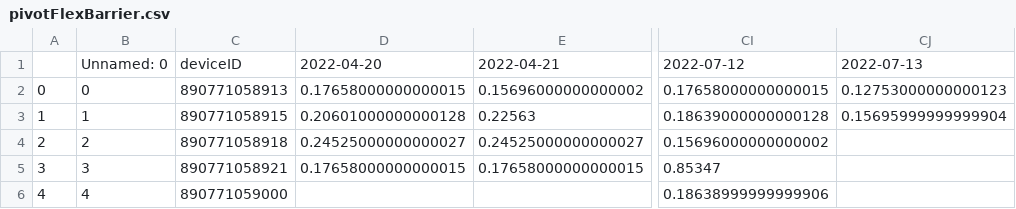
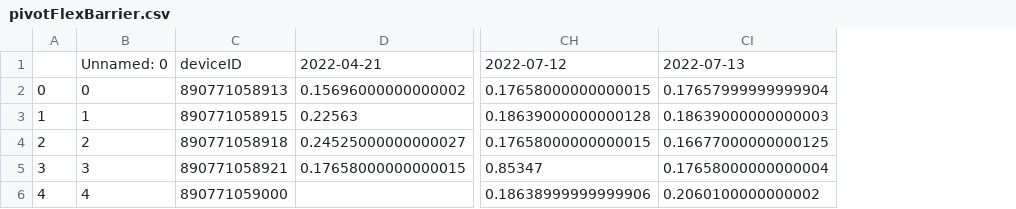
Before and after one commit to treestuff/DataFiles, a CSV file: pivotFlexBarrier.csv, drawn as a sheet; only a part is shown, gaps mark what is left out; removed rows and columns are numbered as before the commit, all else as after; the diff names each change by its address in the sheet, - before the commit and + after, or states it on an @@ line.

```diff
--- a/pivotFlexBarrier.csv
+++ b/pivotFlexBarrier.csv
-column D, rows 1-5: 2022-04-20 | 0.17658000000000015 | 0.20601000000000128 | 0.24525000000000027 | 0.17658000000000015
-column CJ, rows 1-3: 2022-07-13 | 0.12753000000000123 | 0.15695999999999904
+column CI, rows 1-6: 2022-07-13 | 0.17657999999999904 | 0.18639000000000003 | 0.16677000000000125 | 0.17658000000000004 | 0.2060100000000002
-CH4: 0.15696000000000002
+CH4: 0.17658000000000015
```
Also changed, not shown: DataCumulatedFlex2.csv, treeInfoDailyUpdate.csv.
